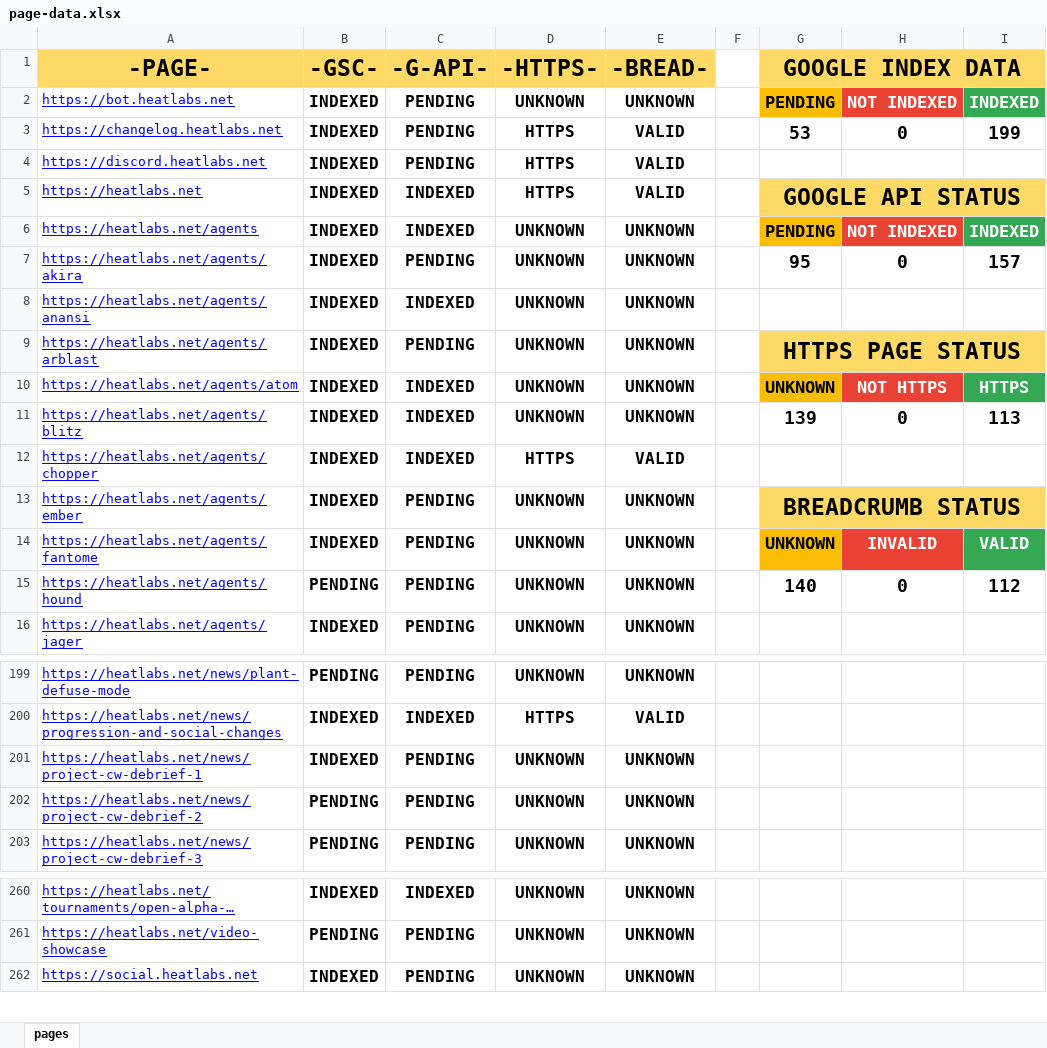
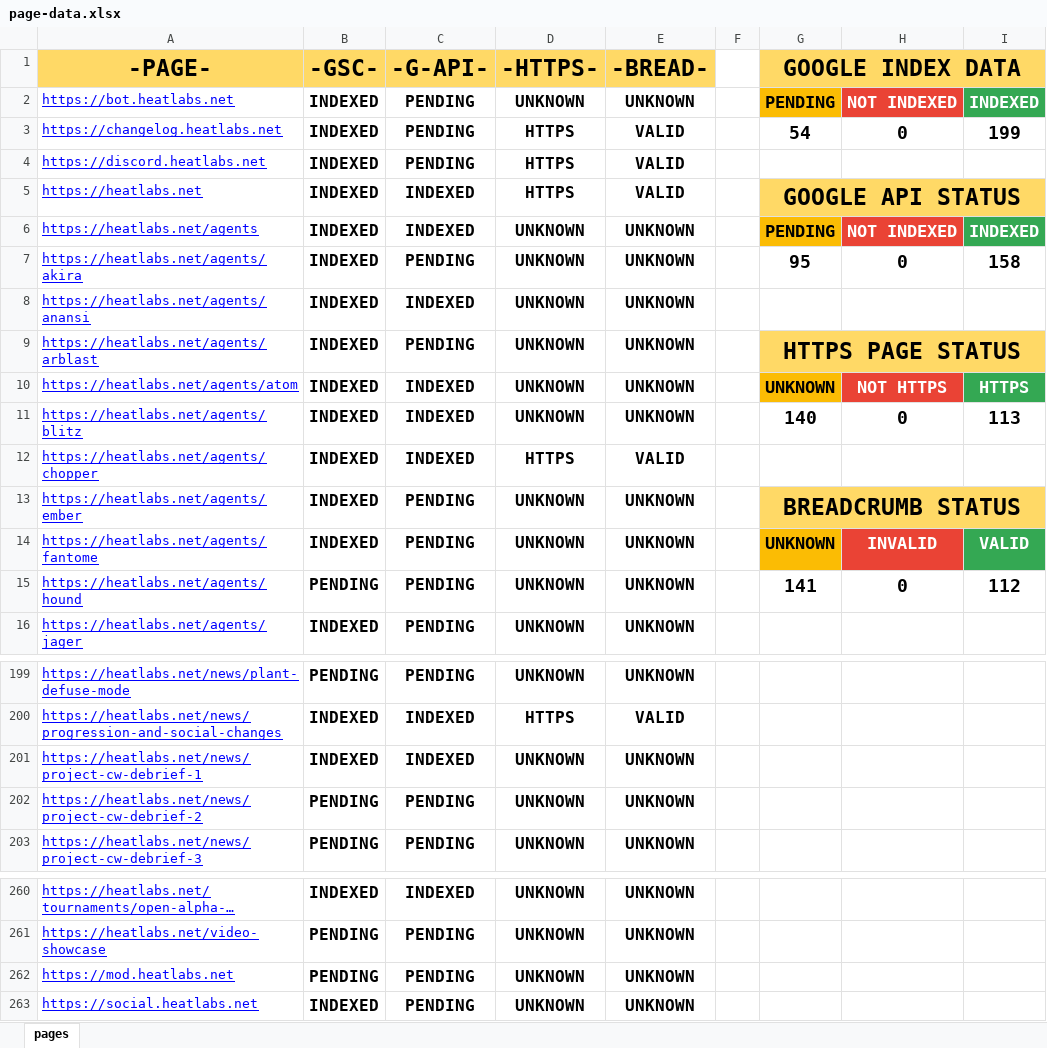
Before and after one commit to HEATLabs/HEAT-Labs-Configs, an Excel workbook: page-data.xlsx, sheet pages, drawn as a sheet; only a part is shown, gaps mark what is left out; long unchanged cells end in …; values as stored, in another font and other column widths than the file's, no borders; charts and pictures not drawn; the diff names each change by its address in the sheet, - before the commit and + after, or states it on an @@ line.

Commit message:
updated page data files

```diff
--- a/page-data.xlsx (sheet pages)
+++ b/page-data.xlsx (sheet pages)
-G3 (GOOGLE INDEX DATA): 53
+G3 (GOOGLE INDEX DATA): 54
-I7: 157
+I7: 158
-G11 (GOOGLE INDEX DATA): 139
+G11 (GOOGLE INDEX DATA): 140
-G15 (GOOGLE INDEX DATA): 140
+G15 (GOOGLE INDEX DATA): 141
-C201 (-G-API-): PENDING
+C201 (-G-API-): INDEXED
+row 262: https://mod.heatlabs.net | PENDING | PENDING | UNKNOWN | UNKNOWN
```
Also changed, not shown: 1 other file.
